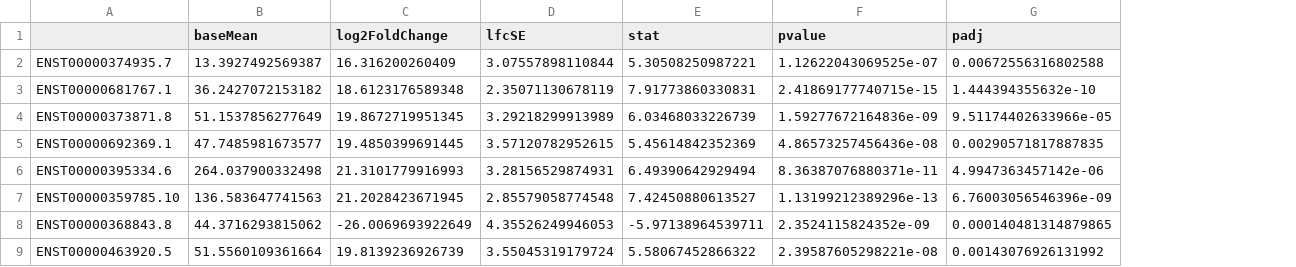
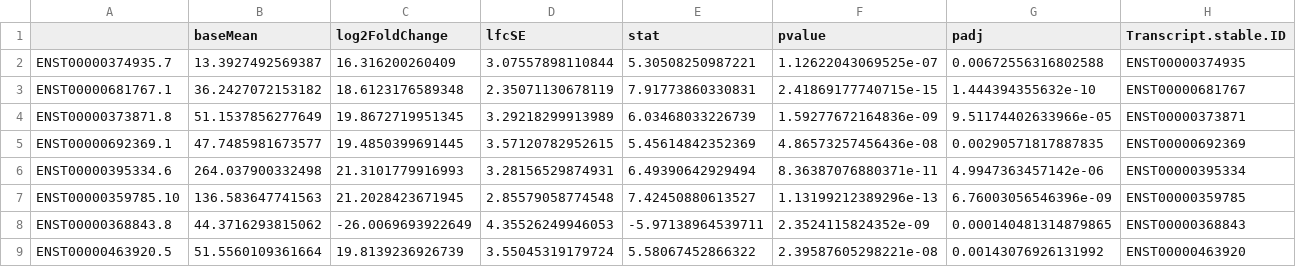
Before and after one commit to mzhou08/02_251_ebv_project, a CSV file: DESeq2_results/human/human_day_2_vs_0_diffgeneexpr_pval_lt01.csv, drawn as a sheet; only a part is shown; the diff names each change by its address in the sheet, - before the commit and + after, or states it on an @@ line.

```diff
--- a/DESeq2_results/human/human_day_2_vs_0_diffgeneexpr_pval_lt01.csv
+++ b/DESeq2_results/human/human_day_2_vs_0_diffgeneexpr_pval_lt01.csv
+column H (Transcript.stable.ID), rows 2-9: ENST00000374935 | ENST00000681767 | ENST00000373871 | ENST00000692369 | ENST00000395334 | ENST00000359785 | ENST00000368843 | ENST00000463920
```
Also changed, not shown: DESeq2_results/human/human_day_14_vs_0_diffgeneexpr_pval_lt01.csv, DESeq2_results/human/human_day_21_vs_0_diffgeneexpr_pval_lt01.csv, 17 other files.
